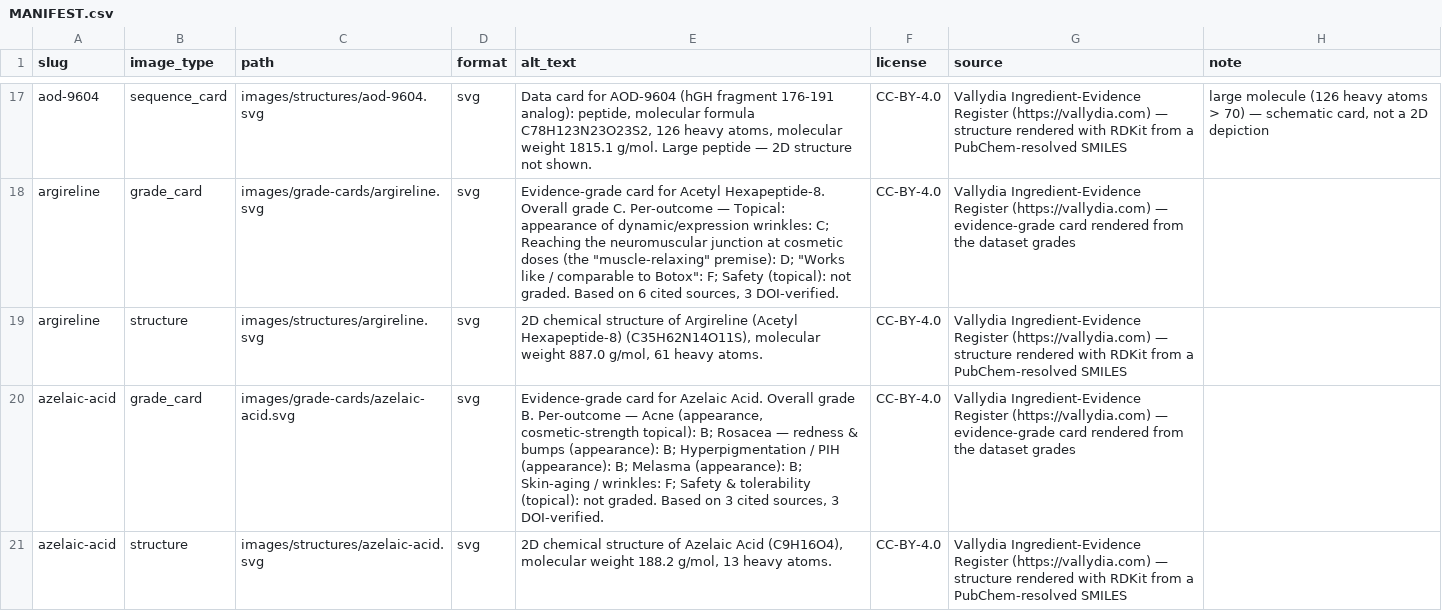
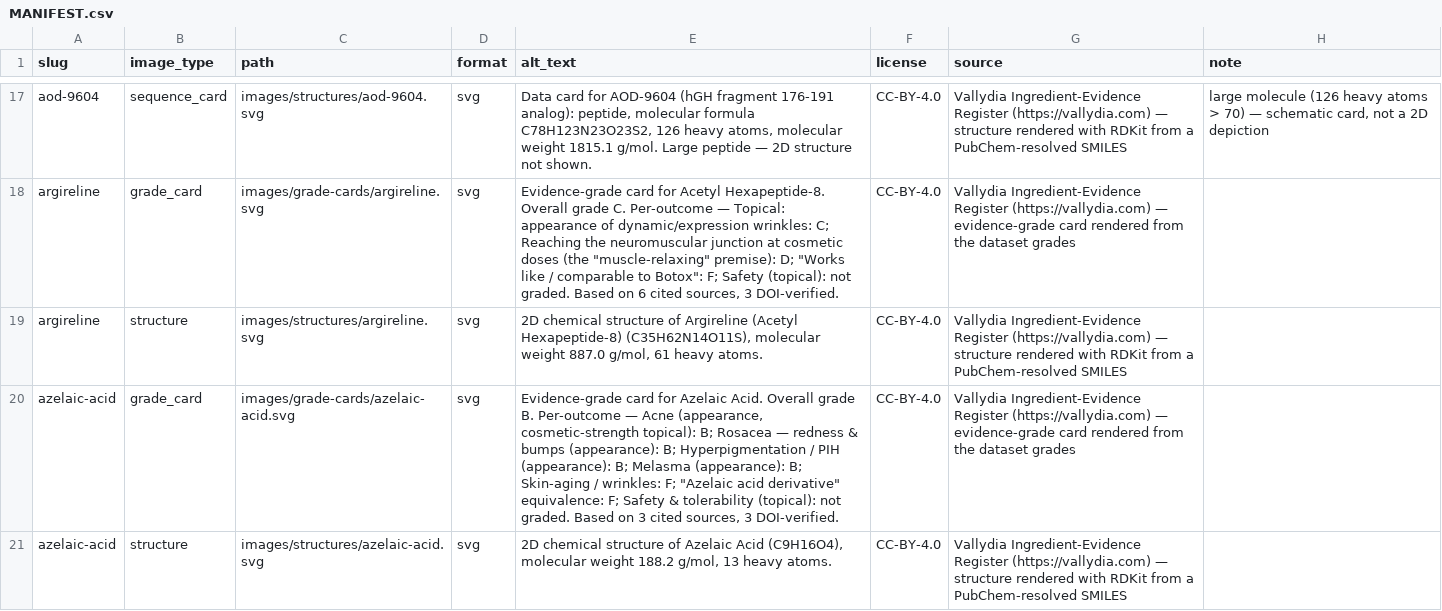
Before and after one commit to yamius/ingredient-evidence-register, a CSV file: images/MANIFEST.csv, drawn as a sheet; only a part is shown, gaps mark what is left out; the diff covers the shown part only.

```diff
--- a/images/MANIFEST.csv
+++ b/images/MANIFEST.csv
@@ -19,3 +19,3 @@ argireline,grade_card,images/grade-cards/argireline.svg,svg,"Evidence-grade card
 argireline,structure,images/structures/argireline.svg,svg,"2D chemical structure of Argireline (Acetyl Hexapeptide-8) (C35H62N14O11S), molecular weight 887.0 g/mol, 61 heavy atoms.",CC-BY-4.0,Vallydia Ingredient-Evidence Register (https://vallydia.com) — structure rendered with RDKit from a PubChem-resolved SMILES,
-azelaic-acid,grade_card,images/grade-cards/azelaic-acid.svg,svg,"Evidence-grade card for Azelaic Acid. Overall grade B. Per-outcome — Acne (appearance, cosmetic-strength topical): B; Rosacea — redness & bumps (appearance): B; Hyperpigmentation / PIH (appearance): B; Melasma (appearance): B; Skin-aging / wrinkles: F; Safety & tolerability (topical): not graded. Based on 3 cited sources, 3 DOI-verified.",CC-BY-4.0,Vallydia Ingredient-Evidence Register (https://vallydia.com) — evidence-grade card rendered from the dataset grades,
+azelaic-acid,grade_card,images/grade-cards/azelaic-acid.svg,svg,"Evidence-grade card for Azelaic Acid. Overall grade B. Per-outcome — Acne (appearance, cosmetic-strength topical): B; Rosacea — redness & bumps (appearance): B; Hyperpigmentation / PIH (appearance): B; Melasma (appearance): B; Skin-aging / wrinkles: F; ""Azelaic acid derivative"" equivalence: F; Safety & tolerability (topical): not graded. Based on 3 cited sources, 3 DOI-verified.",CC-BY-4.0,Vallydia Ingredient-Evidence Register (https://vallydia.com) — evidence-grade card rendered from the dataset grades,
 azelaic-acid,structure,images/structures/azelaic-acid.svg,svg,"2D chemical structure of Azelaic Acid (C9H16O4), molecular weight 188.2 g/mol, 13 heavy atoms.",CC-BY-4.0,Vallydia Ingredient-Evidence Register (https://vallydia.com) — structure rendered with RDKit from a PubChem-resolved SMILES,
```
Also changed, not shown: 14 edited cells elsewhere in this file, data/compounds.csv, 36 other files.
